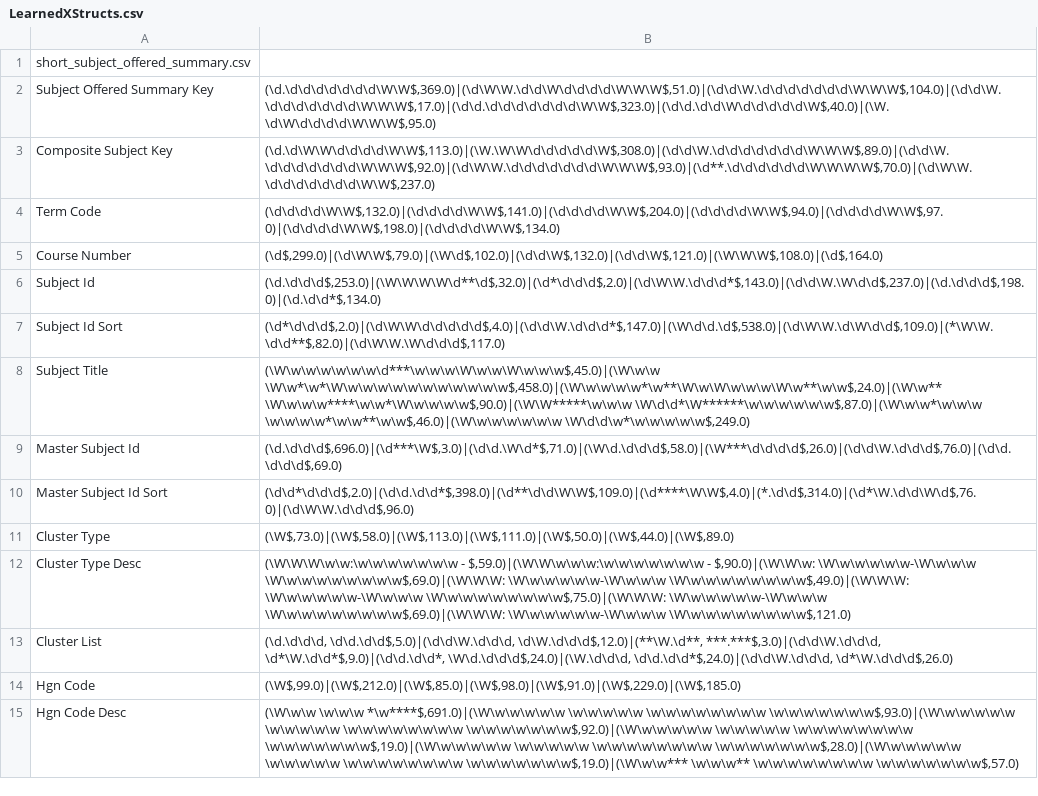
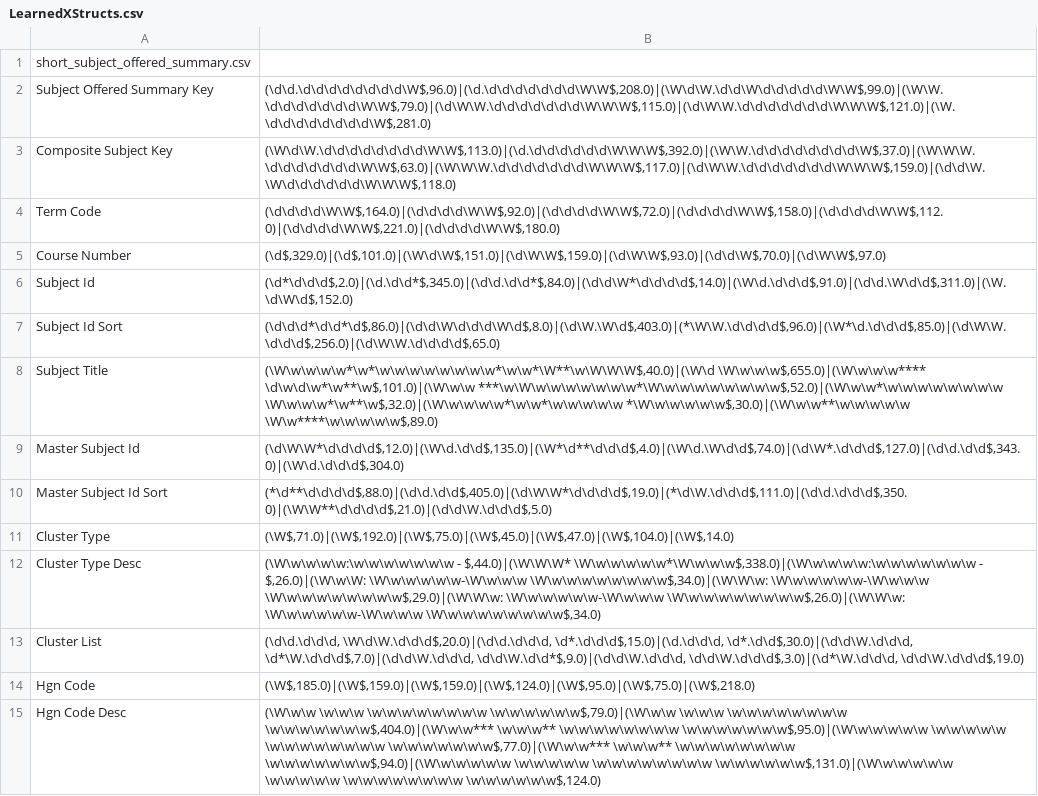
Before and after one commit to UCHI-DB/xsystem-ng, a CSV file: src/main/resources/Learned/LearnedXStructs.csv, drawn as a sheet; only a part is shown; the diff covers the shown part only; the diff names each change by its address in the sheet, - before the commit and + after, or states it on an @@ line.

```diff
--- a/src/main/resources/Learned/LearnedXStructs.csv
+++ b/src/main/resources/Learned/LearnedXStructs.csv
-B2: (\d.\d\d\d\d\d\d\d\W\W$,369.0)|(\d\W\W.\d\d\W\d\d\d\d\W\W\W$,51.0)|(\d\d\W.\d\d\d\d\d\d\d\W\W\W$,104.0)|(\d\d\W.\d\d\d\d\d\d\d\W\W\W$,17.0)|(\d\d.\d\d\d\d\d\d\d\W\W$,323.0)|(\d\d.\d\d\W\d\d\d\d\d\W$,40.0)|(\W.\d\W\d\d\d\d\W\W\W$,95.0)
+B2: (\d\d.\d\d\d\d\d\d\d\d\W$,96.0)|(\d.\d\d\d\d\d\d\d\W\W$,208.0)|(\W\d\W.\d\d\W\d\d\d\d\d\W\W$,99.0)|(\W\W.\d\d\d\d\d\d\d\W\W$,79.0)|(\d\W\W.\d\d\d\d\d\d\d\W\W\W$,115.0)|(\d\W\W.\d\d\d\d\d\d\d\W\W\W$,121.0)|(\W.\d\d\d\d\d\d\d\d\W$,281.0)
-B3: (\d.\d\W\W\d\d\d\d\W\W$,113.0)|(\W.\W\W\d\d\d\d\d\W$,308.0)|(\d\d\W.\d\d\d\d\d\d\d\W\W\W$,89.0)|(\d\d\W.\d\d\d\d\d\d\d\W\W\W$,92.0)|(\d\W\W.\d\d\d\d\d\d\d\W\W\W$,93.0)|(\d**.\d\d\d\d\d\d\W\W\W\W$,70.0)|(\d\W\W.\d\d\d\d\d\d\d\W\W$,237.0)
+B3: (\W\d\W.\d\d\d\d\d\d\d\d\W\W$,113.0)|(\d.\d\d\d\d\d\d\W\W\W$,392.0)|(\W\W.\d\d\d\d\d\d\d\d\W$,37.0)|(\W\W\W.\d\d\d\d\d\d\d\W\W$,63.0)|(\W\W\W.\d\d\d\d\d\d\d\W\W\W$,117.0)|(\d\W\W.\d\d\d\d\d\d\d\W\W\W$,159.0)|(\d\d\W.\W\d\d\d\d\d\d\W\W\W$,118.0)
-B4: (\d\d\d\d\W\W$,132.0)|(\d\d\d\d\W\W$,141.0)|(\d\d\d\d\W\W$,204.0)|(\d\d\d\d\W\W$,94.0)|(\d\d\d\d\W\W$,97.0)|(\d\d\d\d\W\W$,198.0)|(\d\d\d\d\W\W$,134.0)
+B4: (\d\d\d\d\W\W$,164.0)|(\d\d\d\d\W\W$,92.0)|(\d\d\d\d\W\W$,72.0)|(\d\d\d\d\W\W$,158.0)|(\d\d\d\d\W\W$,112.0)|(\d\d\d\d\W\W$,221.0)|(\d\d\d\d\W\W$,180.0)
-B5: (\d$,299.0)|(\d\W\W$,79.0)|(\W\d$,102.0)|(\d\d\W$,132.0)|(\d\d\W$,121.0)|(\W\W\W$,108.0)|(\d$,164.0)
+B5: (\d$,329.0)|(\d$,101.0)|(\W\d\W$,151.0)|(\d\W\W$,159.0)|(\d\W\W$,93.0)|(\d\d\W$,70.0)|(\d\W\W$,97.0)
-B6: (\d.\d\d\d$,253.0)|(\W\W\W\W\d**\d$,32.0)|(\d*\d\d\d$,2.0)|(\d\W\W.\d\d\d*$,143.0)|(\d\d\W.\W\d\d$,237.0)|(\d.\d\d\d$,198.0)|(\d.\d\d*$,134.0)
+B6: (\d*\d\d\d$,2.0)|(\d.\d\d*$,345.0)|(\d\d.\d\d*$,84.0)|(\d\d\W*\d\d\d\d$,14.0)|(\W\d.\d\d\d$,91.0)|(\d\d.\W\d\d$,311.0)|(\W.\d\W\d$,152.0)
-B7: (\d*\d\d\d$,2.0)|(\d\W\W\d\d\d\d\d$,4.0)|(\d\d\W.\d\d\d*$,147.0)|(\W\d\d.\d$,538.0)|(\d\W\W.\d\W\d\d$,109.0)|(*\W\W.\d\d**$,82.0)|(\d\W\W.\W\d\d\d$,117.0)
+B7: (\d\d\d*\d\d*\d$,86.0)|(\d\d\W\d\d\d\W\d$,8.0)|(\d\W.\W\d$,403.0)|(*\W\W.\d\d\d\d$,96.0)|(\W*\d.\d\d\d$,85.0)|(\d\W\W.\d\d\d$,256.0)|(\d\W\W.\d\d\d\d$,65.0)
-B8: (\W\w\w\w\w\w\w\d***\w\w\w\W\w\w\W\w\w\w$,45.0)|(\W\w\w \W\w*\w*\W\w\w\w\w\w\w\w\w\w\w\w$,458.0)|(\W\w\w\w\w*\w**\W\w\W\w\w\w\W\w**\w\w$,24.0)|(\W\w** \W\w\w\w****\w\w*\W\w\w\w\w$,90.0)|(\W\W*****\w\w\w \W\d\d*\W******\w\w\w\w\w\w$,87.0)|(\W\w\w*\w\w\w \w\w\w\w*\w\w**\w\w$,46.0)|(\W\w\w\w\w\w\w \W\d\d\w*\w\w\w\w\w$,249.0)
+B8: (\W\w\w\w\w*\w*\w\w\w\w\w\w\w\w*\w\w*\W**\w\W\W\W$,40.0)|(\W\d \W\w\w\w$,655.0)|(\W\w\w\w**** \d\w\d\w*\w**\w$,101.0)|(\W\w\w ***\w\W\w\w\w\w\w\w\w*\W\w\w\w\w\w\w\w\w$,52.0)|(\W\w\w*\w\w\w\w\w\w\w\w \W\w\w\w*\w**\w$,32.0)|(\W\w\w\w\w*\w\w*\w\w\w\w\w *\W\w\w\w\w\w$,30.0)|(\W\w\w**\w\w\w\w\w \W\w****\w\w\w\w\w$,89.0)
-B9: (\d.\d\d\d$,696.0)|(\d***\W$,3.0)|(\d\d.\W\d*$,71.0)|(\W\d.\d\d\d$,58.0)|(\W***\d\d\d\d$,26.0)|(\d\d\W.\d\d\d$,76.0)|(\d\d.\d\d\d$,69.0)
+B9: (\d\W\W*\d\d\d\d$,12.0)|(\W\d.\d\d$,135.0)|(\W*\d**\d\d\d$,4.0)|(\W\d.\W\d\d$,74.0)|(\d\W*.\d\d\d$,127.0)|(\d\d.\d\d$,343.0)|(\W\d.\d\d\d$,304.0)
-B10: (\d\d*\d\d\d$,2.0)|(\d\d.\d\d*$,398.0)|(\d**\d\d\W\W$,109.0)|(\d****\W\W$,4.0)|(*.\d\d$,314.0)|(\d*\W.\d\d\W\d$,76.0)|(\d\W\W.\d\d\d$,96.0)
+B10: (*\d**\d\d\d\d$,88.0)|(\d\d.\d\d$,405.0)|(\d\W\W*\d\d\d\d$,19.0)|(*\d\W.\d\d\d$,111.0)|(\d\d.\d\d\d$,350.0)|(\W\W**\d\d\d\d$,21.0)|(\d\d\W.\d\d\d$,5.0)
-B11: (\W$,73.0)|(\W$,58.0)|(\W$,113.0)|(\W$,111.0)|(\W$,50.0)|(\W$,44.0)|(\W$,89.0)
+B11: (\W$,71.0)|(\W$,192.0)|(\W$,75.0)|(\W$,45.0)|(\W$,47.0)|(\W$,104.0)|(\W$,14.0)
-B12: (\W\W\W\w\w:\w\w\w\w\w\w\w - $,59.0)|(\W\W\w\w\w:\w\w\w\w\w\w\w - $,90.0)|(\W\W\w: \W\w\w\w\w\w-\W\w\w\w \W\w\w\w\w\w\w\w\w$,69.0)|(\W\W\W: \W\w\w\w\w\w-\W\w\w\w \W\w\w\w\w\w\w\w\w$,49.0)|(\W\W\W: \W\w\w\w\w\w-\W\w\w\w \W\w\w\w\w\w\w\w\w$,75.0)|(\W\W\W: \W\w\w\w\w\w-\W\w\w\w \W\w\w\w\w\w\w\w\w$,69.0)|(\W\W\W: \W\w\w\w\w\w-\W\w\w\w \W\w\w\w\w\w\w\w\w$,121.0)
+B12: (\W\w\w\w\w:\w\w\w\w\w\w\w - $,44.0)|(\W\W\W* \W\w\w\w\w\w*\W\w\w\w$,338.0)|(\W\w\w\w\w:\w\w\w\w\w\w\w - $,26.0)|(\W\w\W: \W\w\w\w\w\w-\W\w\w\w \W\w\w\w\w\w\w\w\w$,34.0)|(\W\W\w: \W\w\w\w\w\w-\W\w\w\w \W\w\w\w\w\w\w\w\w$,29.0)|(\W\W\w: \W\w\w\w\w\w-\W\w\w\w \W\w\w\w\w\w\w\w\w$,26.0)|(\W\W\w: \W\w\w\w\w\w-\W\w\w\w \W\w\w\w\w\w\w\w\w$,34.0)
-B13: (\d.\d\d\d, \d\d.\d\d$,5.0)|(\d\d\W.\d\d\d, \d\W.\d\d\d$,12.0)|(**\W.\d**, ***.***$,3.0)|(\d\d\W.\d\d\d, \d*\W.\d\d*$,9.0)|(\d\d.\d\d*, \W\d.\d\d\d$,24.0)|(\W.\d\d\d, \d\d.\d\d*$,24.0)|(\d\d\W.\d\d\d, \d*\W.\d\d\d$,26.0)
+B13: (\d\d.\d\d\d, \W\d\W.\d\d\d$,20.0)|(\d\d.\d\d\d, \d*.\d\d\d$,15.0)|(\d.\d\d\d, \d*.\d\d$,30.0)|(\d\d\W.\d\d\d, \d*\W.\d\d\d$,7.0)|(\d\d\W.\d\d\d, \d\d\W.\d\d*$,9.0)|(\d\d\W.\d\d\d, \d\d\W.\d\d\d$,3.0)|(\d*\W.\d\d\d, \d\d\W.\d\d\d$,19.0)
-B14: (\W$,99.0)|(\W$,212.0)|(\W$,85.0)|(\W$,98.0)|(\W$,91.0)|(\W$,229.0)|(\W$,185.0)
+B14: (\W$,185.0)|(\W$,159.0)|(\W$,159.0)|(\W$,124.0)|(\W$,95.0)|(\W$,75.0)|(\W$,218.0)
-B15: (\W\w\w \w\w\w *\w****$,691.0)|(\W\w\w\w\w\w \w\w\w\w\w \w\w\w\w\w\w\w\w \w\w\w\w\w\w\w$,93.0)|(\W\w\w\w\w\w \w\w\w\w\w \w\w\w\w\w\w\w\w \w\w\w\w\w\w\w$,92.0)|(\W\w\w\w\w\w \w\w\w\w\w \w\w\w\w\w\w\w\w \w\w\w\w\w\w\w$,19.0)|(\W\w\w\w\w\w \w\w\w\w\w \w\w\w\w\w\w\w\w \w\w\w\w\w\w\w$,28.0)|(\W\w\w\w\w\w \w\w\w\w\w \w\w\w\w\w\w\w\w \w\w\w\w\w\w\w$,19.0)|(\W\w\w*** \w\w\w** \w\w\w\w\w\w\w\w \w\w\w\w\w\w\w$,57.0)
+B15: (\W\w\w \w\w\w \w\w\w\w\w\w\w\w \w\w\w\w\w\w$,79.0)|(\W\w\w \w\w\w \w\w\w\w\w\w\w\w \w\w\w\w\w\w\w$,404.0)|(\W\w\w*** \w\w\w** \w\w\w\w\w\w\w\w \w\w\w\w\w\w\w$,95.0)|(\W\w\w\w\w\w \w\w\w\w\w \w\w\w\w\w\w\w\w \w\w\w\w\w\w\w$,77.0)|(\W\w\w*** \w\w\w** \w\w\w\w\w\w\w\w \w\w\w\w\w\w\w$,94.0)|(\W\w\w\w\w\w \w\w\w\w\w \w\w\w\w\w\w\w\w \w\w\w\w\w\w$,131.0)|(\W\w\w\w\w\w \w\w\w\w\w \w\w\w\w\w\w\w\w \w\w\w\w\w\w$,124.0)
```
Also changed, not shown: 68 edited cells elsewhere in this file, bin/main/Learned/LearnedXStructs.csv, bin/main/Regex/regexlst.csv, 9 other files.
